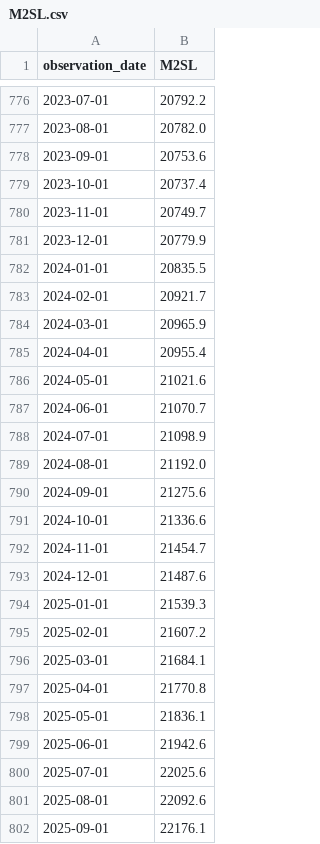
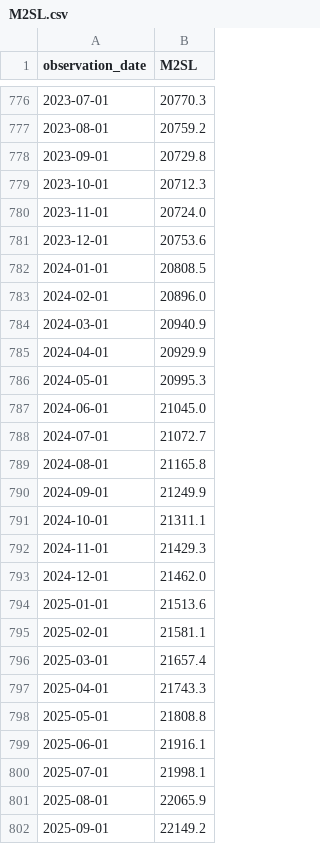
Before and after one commit to eric714/yield-curve-3d, a CSV file: data/raw/fred/M2SL.csv, drawn as a sheet; only a part is shown, gaps mark what is left out; the diff covers the shown part only.

```diff
--- a/data/raw/fred/M2SL.csv
+++ b/data/raw/fred/M2SL.csv
@@ -776,27 +776,27 @@ observation_date,M2SL
-2023-07-01,20792.2
-2023-08-01,20782.0
-2023-09-01,20753.6
-2023-10-01,20737.4
-2023-11-01,20749.7
-2023-12-01,20779.9
-2024-01-01,20835.5
-2024-02-01,20921.7
-2024-03-01,20965.9
-2024-04-01,20955.4
-2024-05-01,21021.6
-2024-06-01,21070.7
-2024-07-01,21098.9
-2024-08-01,21192.0
-2024-09-01,21275.6
-2024-10-01,21336.6
-2024-11-01,21454.7
-2024-12-01,21487.6
-2025-01-01,21539.3
-2025-02-01,21607.2
-2025-03-01,21684.1
-2025-04-01,21770.8
-2025-05-01,21836.1
-2025-06-01,21942.6
-2025-07-01,22025.6
-2025-08-01,22092.6
-2025-09-01,22176.1
+2023-07-01,20770.3
+2023-08-01,20759.2
+2023-09-01,20729.8
+2023-10-01,20712.3
+2023-11-01,20724.0
+2023-12-01,20753.6
+2024-01-01,20808.5
+2024-02-01,20896.0
+2024-03-01,20940.9
+2024-04-01,20929.9
+2024-05-01,20995.3
+2024-06-01,21045.0
+2024-07-01,21072.7
+2024-08-01,21165.8
+2024-09-01,21249.9
+2024-10-01,21311.1
+2024-11-01,21429.3
+2024-12-01,21462.0
+2025-01-01,21513.6
+2025-02-01,21581.1
+2025-03-01,21657.4
+2025-04-01,21743.3
+2025-05-01,21808.8
+2025-06-01,21916.1
+2025-07-01,21998.1
+2025-08-01,22065.9
+2025-09-01,22149.2
```
Also changed, not shown: 1 added row and 38 edited cells elsewhere in this file, data/raw/fred/NASDAQCOM.csv, data/raw/fred/SP500.csv, 9 other files.
